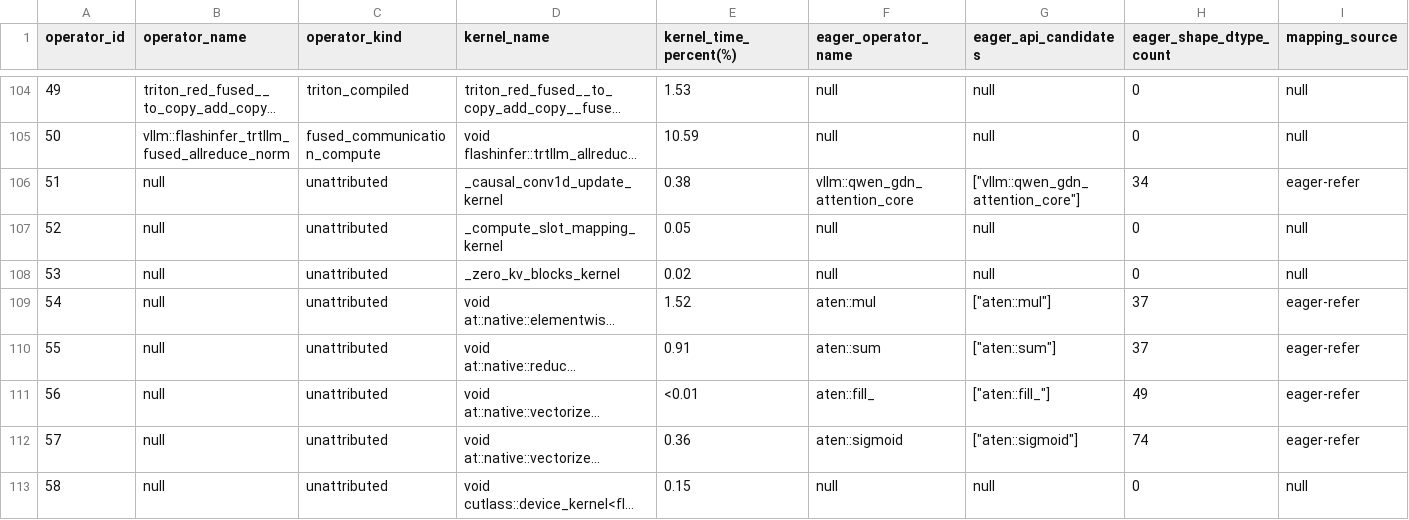
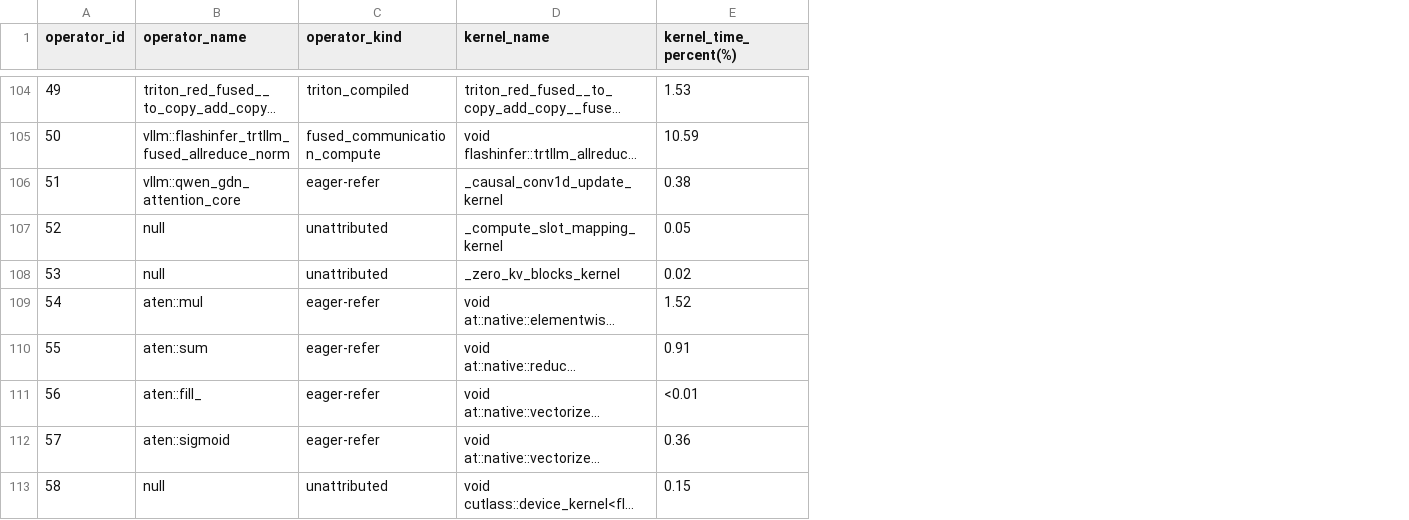
Before and after one commit to cyber-pioneer/op_profile, a CSV file: qwen3.6_35b_a3b_native_graph_4096_256/results/operator_list.csv, drawn as a sheet; only a part is shown, gaps mark what is left out; long unchanged cells end in …; the diff covers the shown part only; the diff names each change by its address in the sheet, - before the commit and + after, or states it on an @@ line.

Commit message:
profile: simplify Qwen operator inventories with parser 2d9ab0d

```diff
--- a/qwen3.6_35b_a3b_native_graph_4096_256/results/operator_list.csv
+++ b/qwen3.6_35b_a3b_native_graph_4096_256/results/operator_list.csv
-column F (eager_operator_name), rows 104-113: null | null | vllm::qwen_gdn_attention_core | null | null | aten::mul | aten::sum | aten::fill_ | aten::sigmoid | null
-column G (eager_api_candidates), rows 104-113: null | null | ["vllm::qwen_gdn_attention_core"] | null | null | ["aten::mul"] | ["aten::sum"] | ["aten::fill_"] | ["aten::sigmoid"] | null
-column H (eager_shape_dtype_count), rows 104-113: 0 | 0 | 34 | 0 | 0 | 37 | 37 | 49 | 74 | 0
-column I (mapping_source), rows 104-113: null | null | eager-refer | null | null | eager-refer | eager-refer | eager-refer | eager-refer | null
-B106 (operator_name): null
+B106 (operator_name): vllm::qwen_gdn_attention_core
-C106 (operator_kind): unattributed
+C106 (operator_kind): eager-refer
-B109 (operator_name): null
+B109 (operator_name): aten::mul
-C109:C112 (operator_kind): unattributed
+C109:C112 (operator_kind): eager-refer
-B110 (operator_name): null
+B110 (operator_name): aten::sum
-B111 (operator_name): null
+B111 (operator_name): aten::fill_
-B112 (operator_name): null
+B112 (operator_name): aten::sigmoid
```
Also changed, not shown: 8 edited cells elsewhere in this file, qwen3.6_35b_a3b_plugin_graph_4096_256/results/operator_list.csv.
